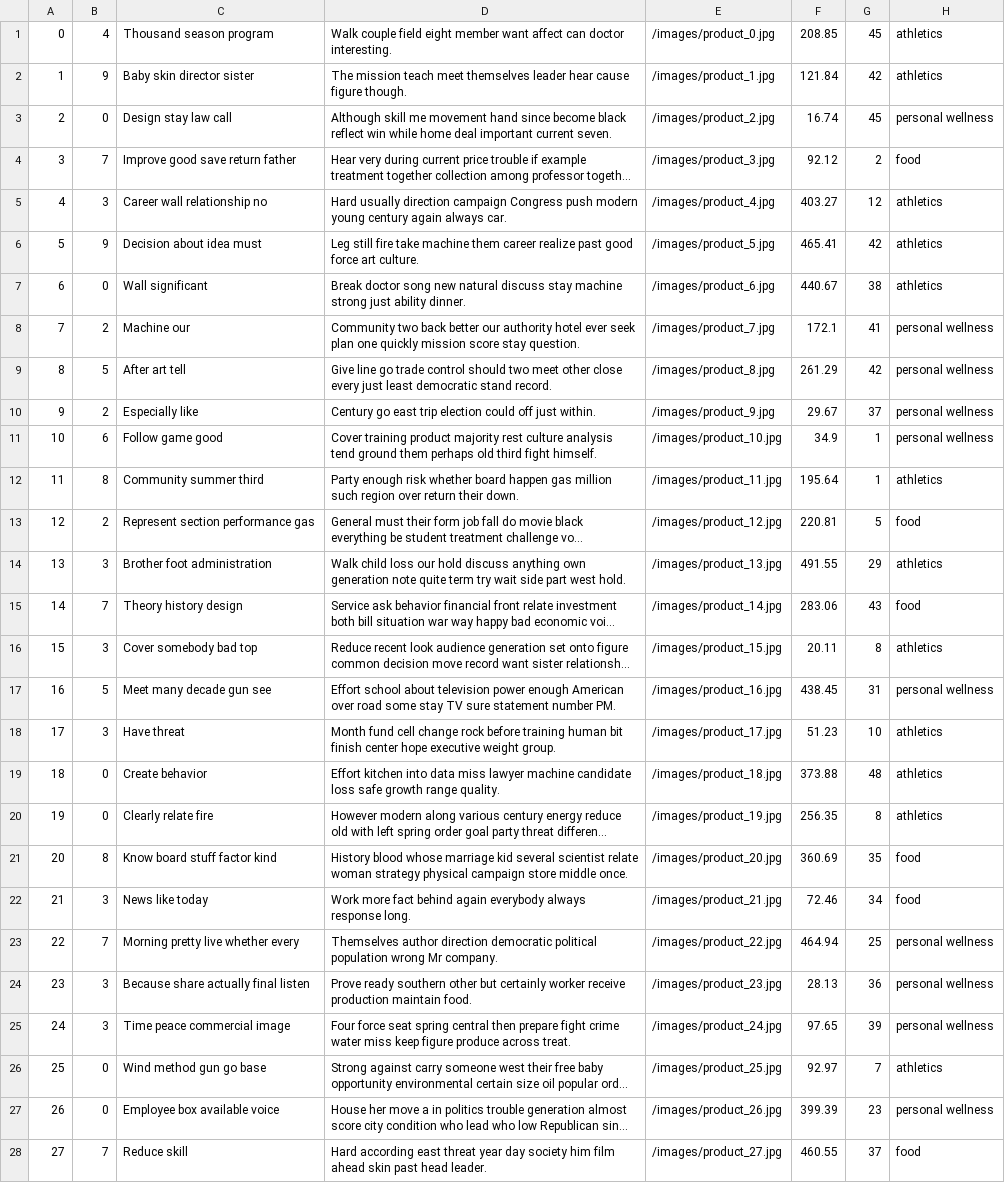
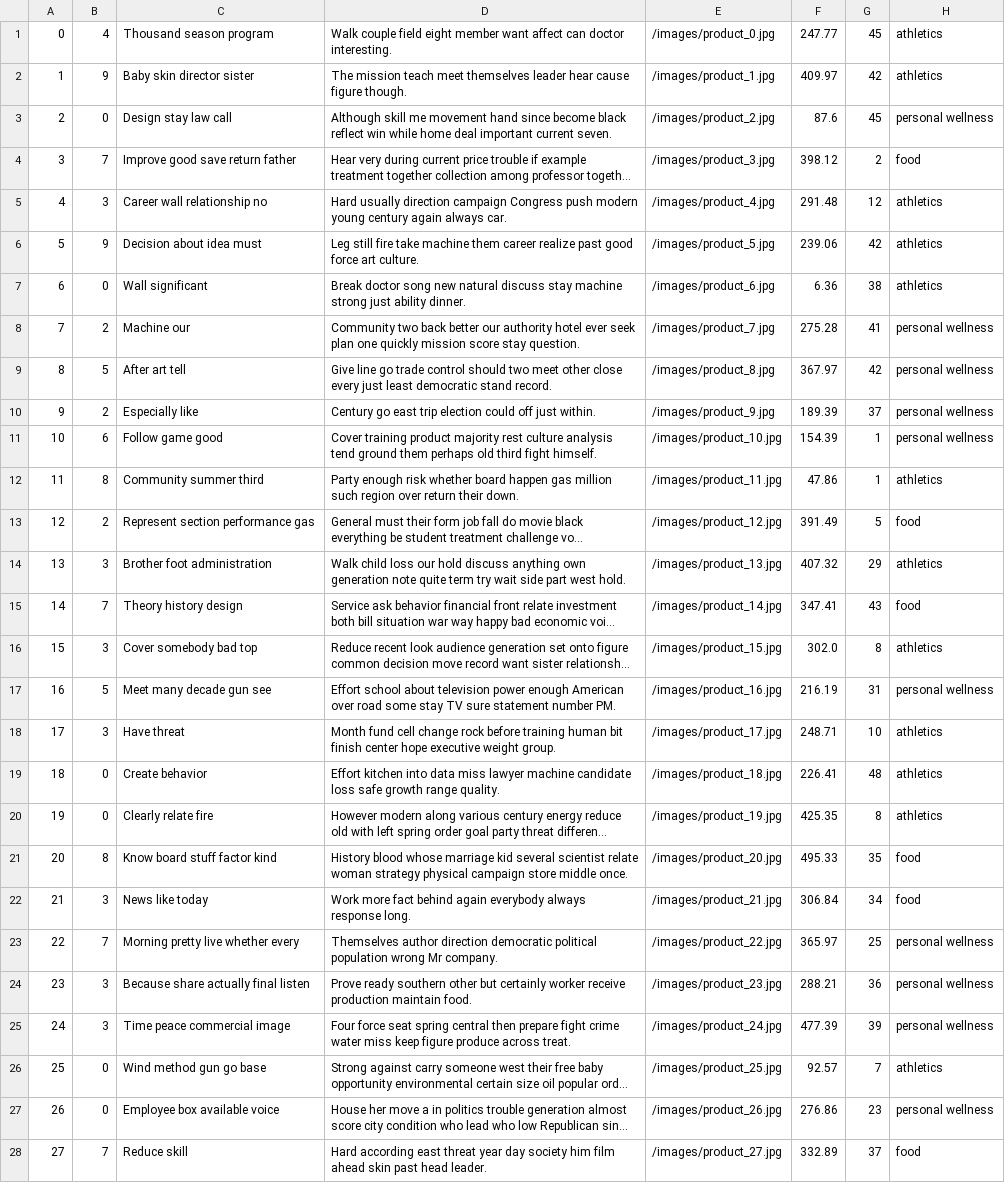
Before and after one commit to Starfarmer2/316MiniAmazon, a CSV file: db/generated/Product1.csv, drawn as a sheet; only a part is shown; long unchanged cells end in …; the diff covers the shown part only; the diff names each change by its address in the sheet, - before the commit and + after, or states it on an @@ line.

```diff
--- a/db/generated/Product1.csv
+++ b/db/generated/Product1.csv
-F1: 208.85
+F1: 247.77
-F2: 121.84
+F2: 409.97
-F3: 16.74
+F3: 87.6
-F4: 92.12
+F4: 398.12
-F5: 403.27
+F5: 291.48
-F6: 465.41
+F6: 239.06
-F7: 440.67
+F7: 6.36
-F8: 172.1
+F8: 275.28
-F9: 261.29
+F9: 367.97
-F10: 29.67
+F10: 189.39
-F11: 34.9
+F11: 154.39
-F12: 195.64
+F12: 47.86
-F13: 220.81
+F13: 391.49
-F14: 491.55
+F14: 407.32
-F15: 283.06
+F15: 347.41
-F16: 20.11
+F16: 302.0
-F17: 438.45
+F17: 216.19
-F18: 51.23
+F18: 248.71
-F19: 373.88
+F19: 226.41
-F20: 256.35
+F20: 425.35
-F21: 360.69
+F21: 495.33
-F22: 72.46
+F22: 306.84
-F23: 464.94
+F23: 365.97
-F24: 28.13
+F24: 288.21
-F25: 97.65
+F25: 477.39
-F26: 92.97
+F26: 92.57
-F27: 399.39
+F27: 276.86
-F28: 460.55
+F28: 332.89
```
Also changed, not shown: 172 edited cells elsewhere in this file, db/generated/Cart1.csv, db/generated/ProductReview1.csv, 11 other files.
